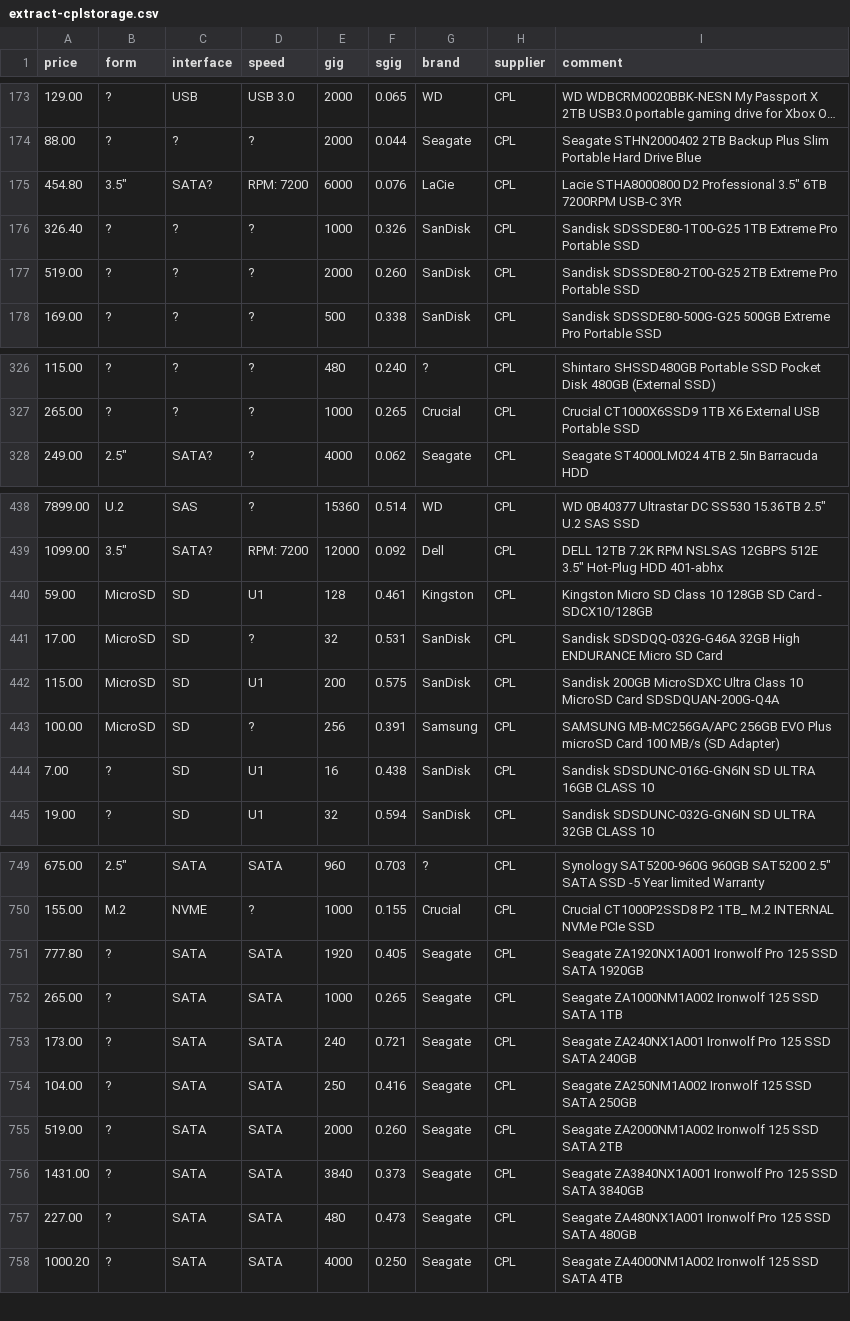
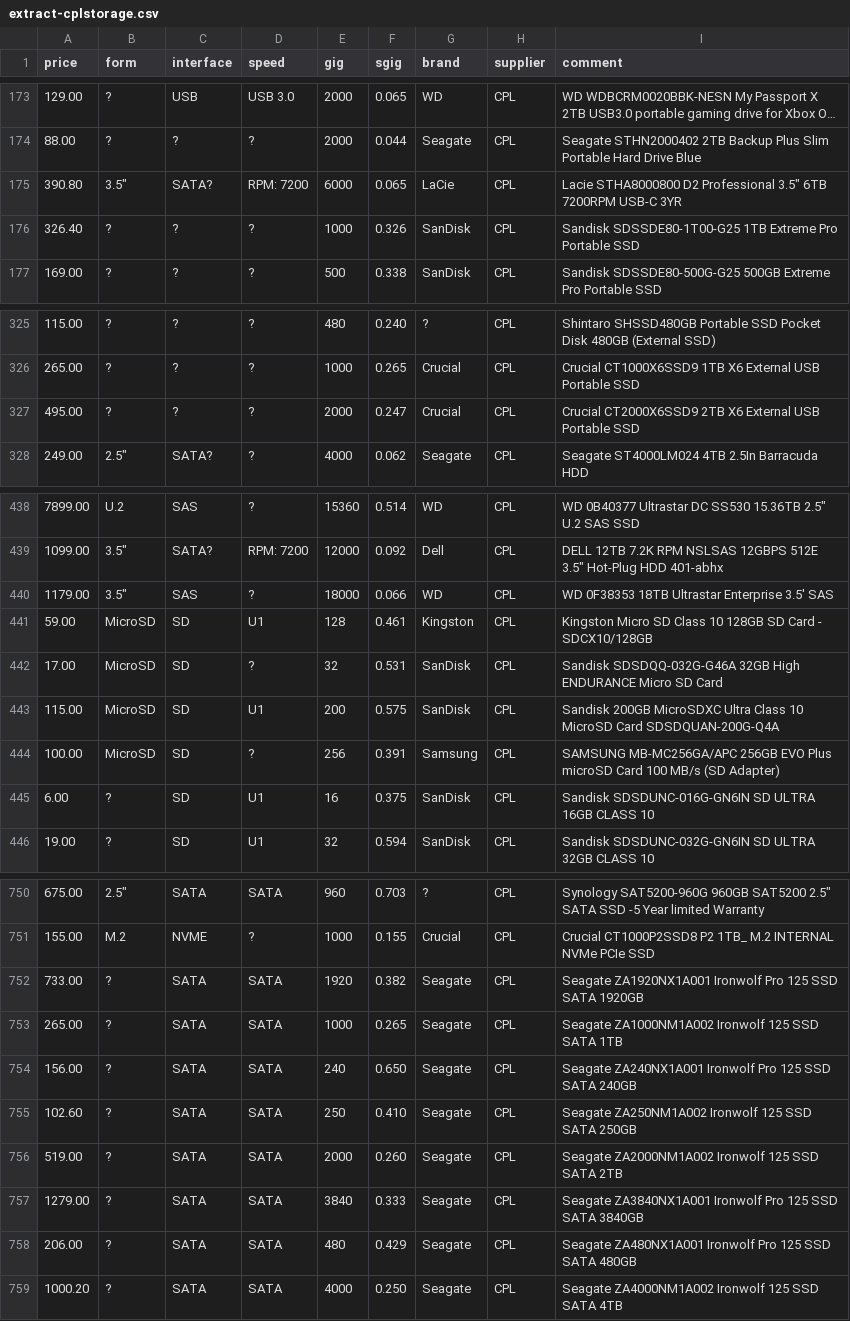
Before and after one commit to hamishcoleman/scrape-storage-prices, a CSV file: extract-cplstorage.csv, drawn as a sheet; only a part is shown, gaps mark what is left out; long unchanged cells end in …; the diff covers the shown part only.

Commit message:
Deploy hamishcoleman/scrape-storage-prices to github.com/hamishcoleman/scrape-storage-prices.git:gh-pages

```diff
--- a/extract-cplstorage.csv
+++ b/extract-cplstorage.csv
@@ -174,5 +174,4 @@ price,form,interface,speed,gig,sgig,brand,supplier,comment
 88.00,?,?,?,2000,0.044,Seagate,CPL,"Seagate STHN2000402 2TB Backup Plus Slim Portable Hard Drive Blue"
-454.80,"3.5""",SATA?,"RPM:  7200",6000,0.076,LaCie,CPL,"Lacie STHA8000800 D2 Professional 3.5"" 6TB 7200RPM USB-C 3YR "
+390.80,"3.5""",SATA?,"RPM:  7200",6000,0.065,LaCie,CPL,"Lacie STHA8000800 D2 Professional 3.5"" 6TB 7200RPM USB-C 3YR "
 326.40,?,?,?,1000,0.326,SanDisk,CPL,"Sandisk SDSSDE80-1T00-G25 1TB Extreme Pro Portable SSD "
-519.00,?,?,?,2000,0.260,SanDisk,CPL,"Sandisk SDSSDE80-2T00-G25 2TB Extreme Pro Portable SSD "
 169.00,?,?,?,500,0.338,SanDisk,CPL,"Sandisk SDSSDE80-500G-G25 500GB Extreme Pro Portable SSD "
@@ -327,2 +326,3 @@ price,form,interface,speed,gig,sgig,brand,supplier,comment
 265.00,?,?,?,1000,0.265,Crucial,CPL,"Crucial CT1000X6SSD9 1TB X6 External USB Portable SSD"
+495.00,?,?,?,2000,0.247,Crucial,CPL,"Crucial CT2000X6SSD9 2TB X6 External USB Portable SSD"
 249.00,"2.5""",SATA?,?,4000,0.062,Seagate,CPL,"Seagate ST4000LM024 4TB 2.5In Barracuda HDD"
@@ -439,2 +439,3 @@ price,form,interface,speed,gig,sgig,brand,supplier,comment
 1099.00,"3.5""",SATA?,"RPM:  7200",12000,0.092,Dell,CPL,"DELL 12TB 7.2K RPM NSLSAS 12GBPS 512E 3.5"" Hot-Plug HDD  401-abhx"
+1179.00,"3.5""",SAS,?,18000,0.066,WD,CPL,"WD 0F38353 18TB Ultrastar Enterprise 3.5' SAS"
 59.00,MicroSD,SD,U1,128,0.461,Kingston,CPL,"Kingston Micro SD Class 10 128GB SD Card - SDCX10/128GB"
@@ -443,3 +444,3 @@ price,form,interface,speed,gig,sgig,brand,supplier,comment
 100.00,MicroSD,SD,?,256,0.391,Samsung,CPL,"SAMSUNG MB-MC256GA/APC 256GB EVO Plus microSD Card 100 MB/s (SD Adapter)"
-7.00,?,SD,U1,16,0.438,SanDisk,CPL,"Sandisk SDSDUNC-016G-GN6IN SD ULTRA 16GB CLASS 10"
+6.00,?,SD,U1,16,0.375,SanDisk,CPL,"Sandisk SDSDUNC-016G-GN6IN SD ULTRA 16GB CLASS 10"
 19.00,?,SD,U1,32,0.594,SanDisk,CPL,"Sandisk SDSDUNC-032G-GN6IN SD ULTRA 32GB CLASS 10"
@@ -750,9 +751,9 @@ price,form,interface,speed,gig,sgig,brand,supplier,comment
 155.00,M.2,NVME,?,1000,0.155,Crucial,CPL,"Crucial CT1000P2SSD8 P2 1TB_ M.2 INTERNAL NVMe PCIe SSD"
-777.80,?,SATA,SATA,1920,0.405,Seagate,CPL,"Seagate ZA1920NX1A001 Ironwolf Pro 125 SSD SATA 1920GB"
+733.00,?,SATA,SATA,1920,0.382,Seagate,CPL,"Seagate ZA1920NX1A001 Ironwolf Pro 125 SSD SATA 1920GB"
 265.00,?,SATA,SATA,1000,0.265,Seagate,CPL,"Seagate ZA1000NM1A002 Ironwolf 125 SSD SATA 1TB"
-173.00,?,SATA,SATA,240,0.721,Seagate,CPL,"Seagate ZA240NX1A001 Ironwolf Pro 125 SSD SATA 240GB"
-104.00,?,SATA,SATA,250,0.416,Seagate,CPL,"Seagate ZA250NM1A002 Ironwolf 125 SSD SATA 250GB"
+156.00,?,SATA,SATA,240,0.650,Seagate,CPL,"Seagate ZA240NX1A001 Ironwolf Pro 125 SSD SATA 240GB"
+102.60,?,SATA,SATA,250,0.410,Seagate,CPL,"Seagate ZA250NM1A002 Ironwolf 125 SSD SATA 250GB"
 519.00,?,SATA,SATA,2000,0.260,Seagate,CPL,"Seagate ZA2000NM1A002 Ironwolf 125 SSD SATA 2TB"
-1431.00,?,SATA,SATA,3840,0.373,Seagate,CPL,"Seagate ZA3840NX1A001 Ironwolf Pro 125 SSD SATA 3840GB"
-227.00,?,SATA,SATA,480,0.473,Seagate,CPL,"Seagate ZA480NX1A001 Ironwolf Pro 125 SSD SATA 480GB"
+1279.00,?,SATA,SATA,3840,0.333,Seagate,CPL,"Seagate ZA3840NX1A001 Ironwolf Pro 125 SSD SATA 3840GB"
+206.00,?,SATA,SATA,480,0.429,Seagate,CPL,"Seagate ZA480NX1A001 Ironwolf Pro 125 SSD SATA 480GB"
 1000.20,?,SATA,SATA,4000,0.250,Seagate,CPL,"Seagate ZA4000NM1A002 Ironwolf 125 SSD SATA 4TB"
```
Also changed, not shown: 2 added rows and 75 edited cells elsewhere in this file, 28 other files.
